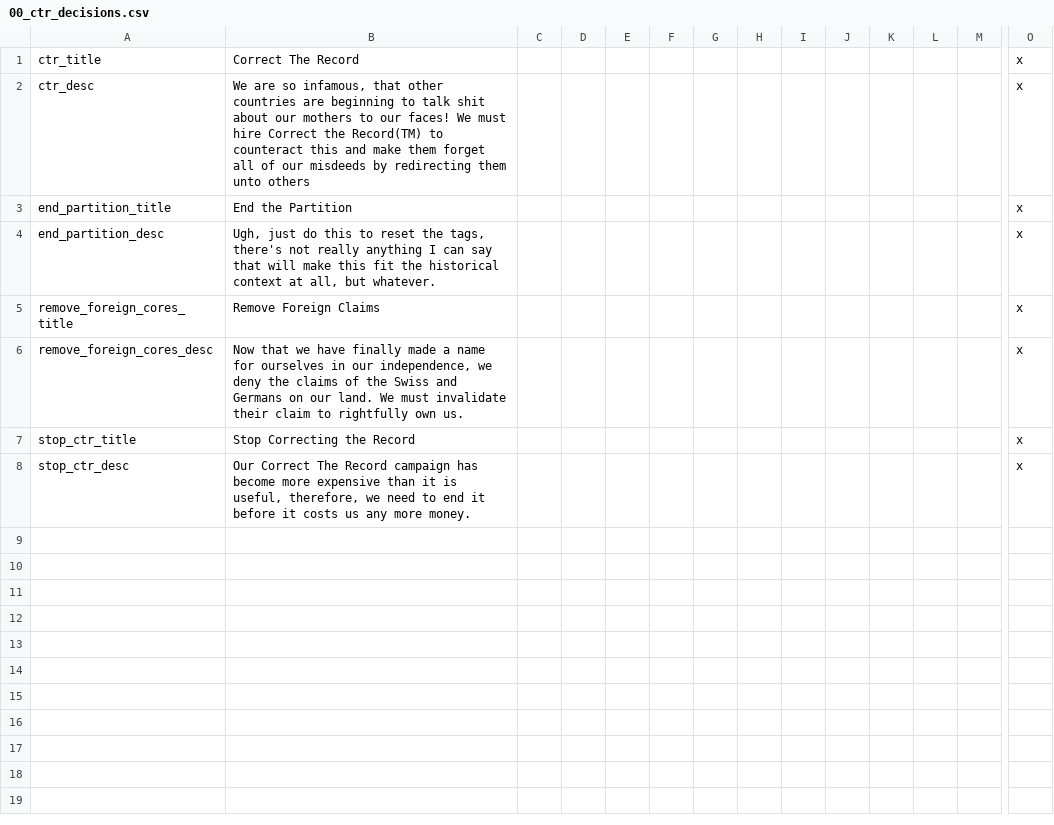
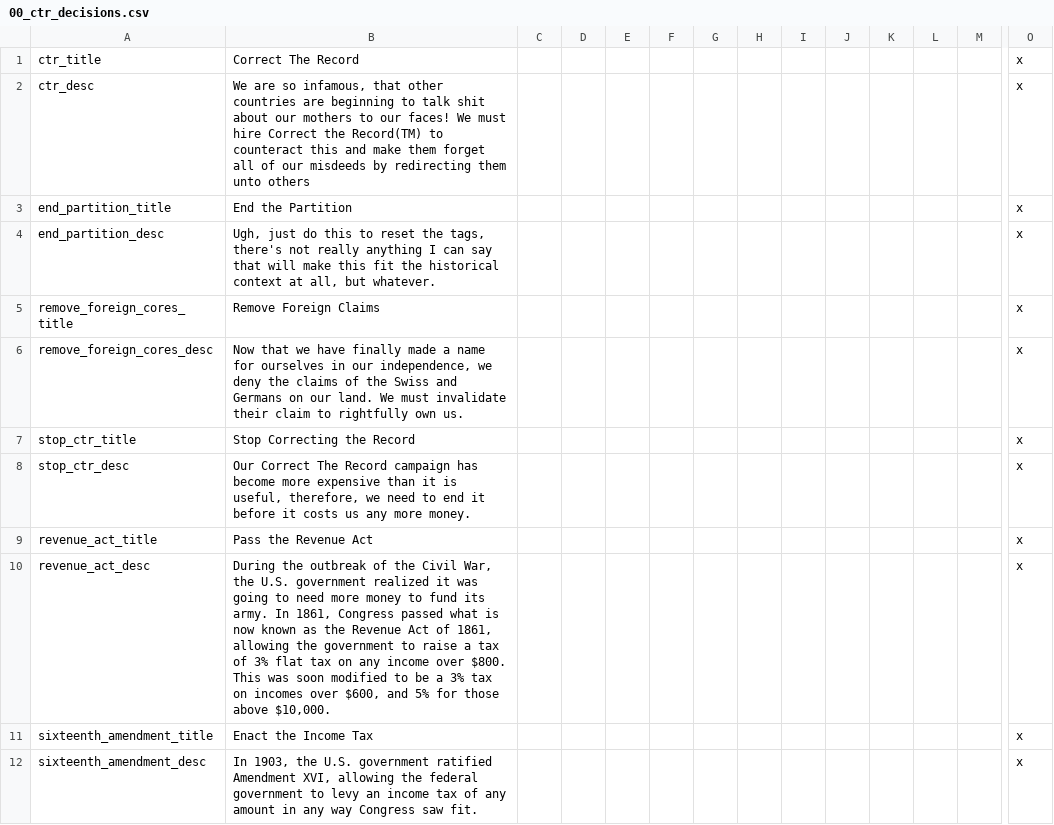
Before and after one commit to addonovan/v2mod, a CSV file: CTR/localisation/00_ctr_decisions.csv, drawn as a sheet; only a part is shown, gaps mark what is left out; rows hold the shown columns only; the diff names each change by its address in the sheet, - before the commit and + after, or states it on an @@ line.

Commit message:
Added localizations for modifiers & decisions

```diff
--- a/CTR/localisation/00_ctr_decisions.csv
+++ b/CTR/localisation/00_ctr_decisions.csv
+row 9: revenue_act_title | Pass the Revenue Act |  |  |  |  |  |  |  |  |  |  |  | x
+row 10: revenue_act_desc | During the outbreak of the Civil War, the U.S. government realized it was going to need more money to fund its army. In 1861, Congress passed what is now known as the Revenue Act of 1861, allowing the government to raise a tax of 3% flat tax on any income over $800. This was soon modified to be a 3% tax on incomes over $600, and 5% for those above $10,000. |  |  |  |  |  |  |  |  |  |  |  | x
+row 11: sixteenth_amendment_title | Enact the Income Tax |  |  |  |  |  |  |  |  |  |  |  | x
+row 12: sixteenth_amendment_desc | In 1903, the U.S. government ratified Amendment XVI, allowing the federal government to levy an income tax of any amount in any way Congress saw fit. |  |  |  |  |  |  |  |  |  |  |  | x
```
Also changed, not shown: CTR/localisation/00_ctr_modifiers.csv.
